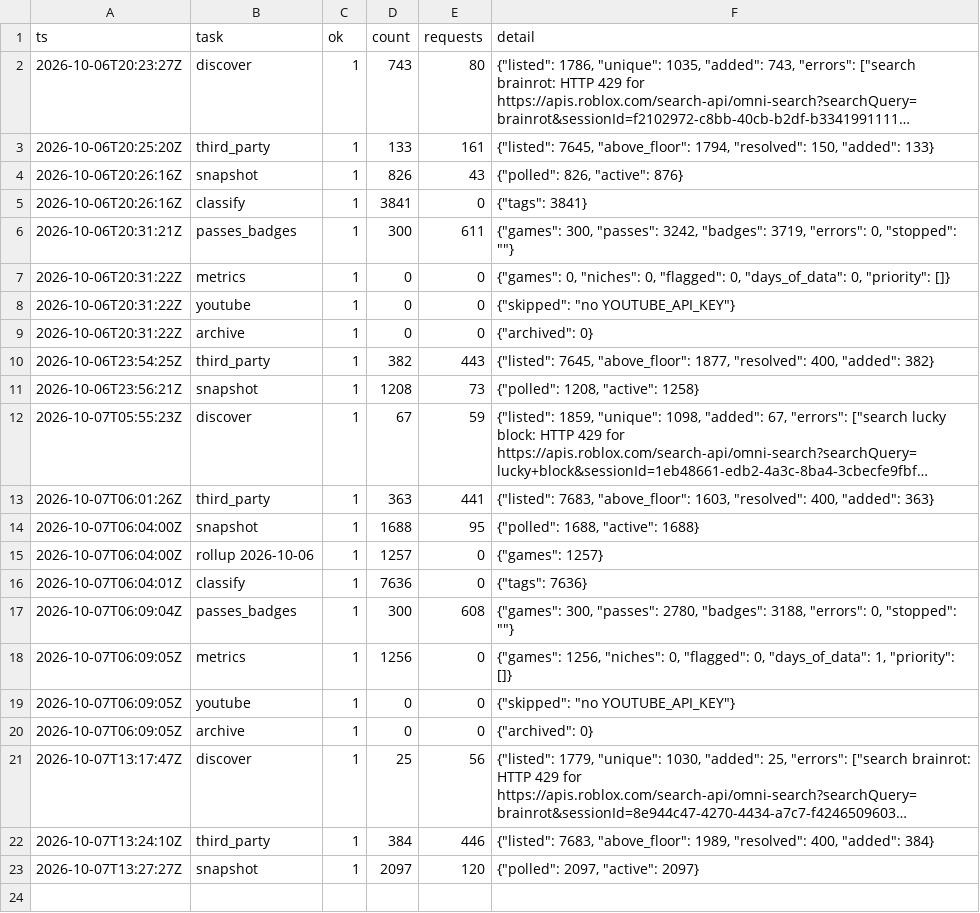
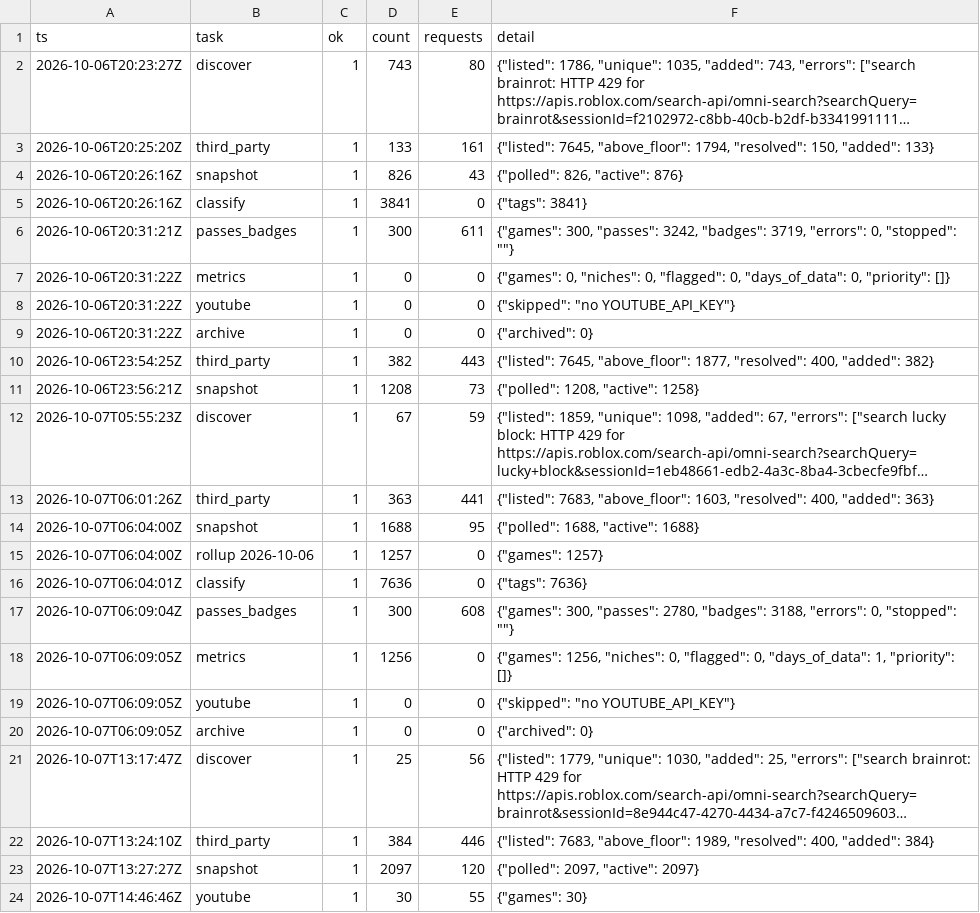
Before and after one commit to Smoove061/roblox-trend-tracker, a CSV file: data/runs.csv, drawn as a sheet; long unchanged cells end in ….

Commit message:
data: 2026-10-07T14:46Z

```diff
--- a/data/runs.csv
+++ b/data/runs.csv
@@ -23 +23,2 @@ ts,task,ok,count,requests,detail
 2026-10-07T13:27:27Z,snapshot,1,2097,120,"{""polled"": 2097, ""active"": 2097}"
+2026-10-07T14:46:46Z,youtube,1,30,55,"{""games"": 30}"
```
Also changed, not shown: 1 other file.
